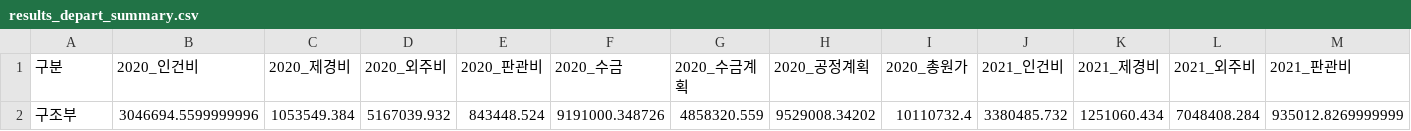
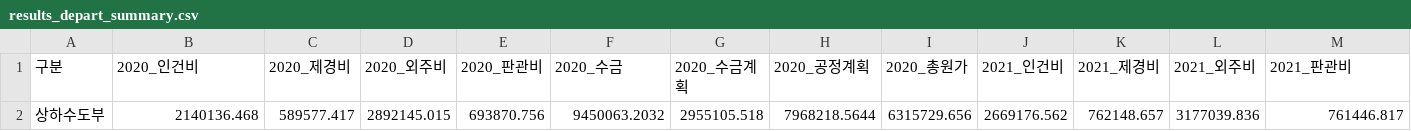
Before and after one commit to photo2story/my-erp-git, a CSV file: static/results/results_depart_summary.csv, drawn as a sheet; only a part is shown; removed rows and columns are numbered as before the commit, all else as after; rows hold the shown columns only; the diff names each change by its address in the sheet, - before the commit and + after, or states it on an @@ line.

Commit message:
Update results_depart_summary.csv in ERP repository

```diff
--- a/static/results/results_depart_summary.csv
+++ b/static/results/results_depart_summary.csv
-row 2: 구조부 | 3046694.5599999996 | 1053549.384 | 5167039.932 | 843448.524 | 9191000.348726 | 4858320.559 | 9529008.34202 | 10110732.4 | 3380485.732 | 1251060.434 | 7048408.284 | 935012.8269999999
+row 2: 상하수도부 | 2140136.468 | 589577.417 | 2892145.015 | 693870.756 | 9450063.2032 | 2955105.518 | 7968218.5644 | 6315729.656 | 2669176.562 | 762148.657 | 3177039.836 | 761446.817
```
